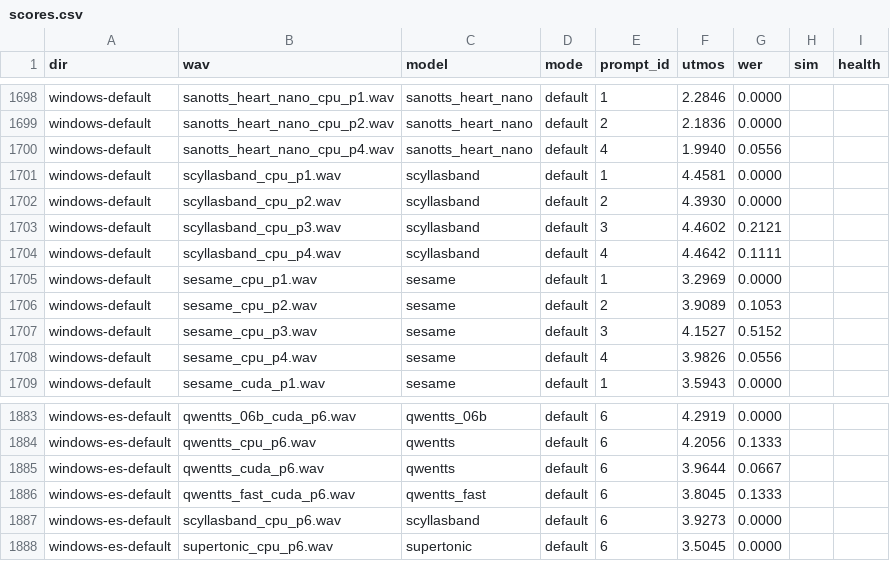
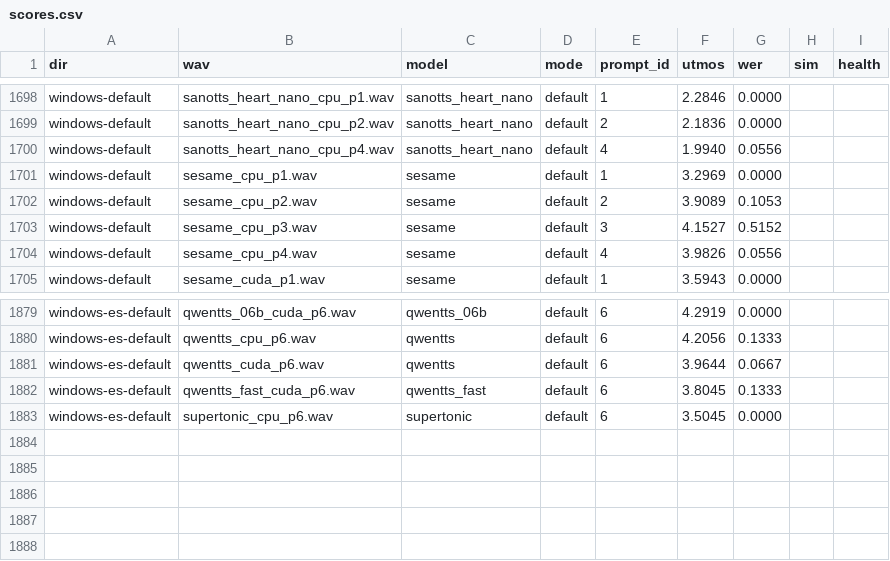
Before and after one commit to 5uck1ess/tts-bench, a CSV file: scoring/scores.csv, drawn as a sheet; only a part is shown, gaps mark what is left out.

Commit message:
scores: drop Scylla's Band v1 Windows rows after the v3 re-bench
scores.csv is keyed by wav filename, and the v3 re-bench (gh-pages 27792d8)
wrote new audio under the same names, so the v1 UTMOS/WER would otherwise
re-attach to v3 clips on the next publish from any rig. Linux rows stay: they
still describe the Linux v1 clips, which are untouched until that rig re-benches.

```diff
--- a/scoring/scores.csv
+++ b/scoring/scores.csv
@@ -1700,6 +1700,2 @@ windows-default,sanotts_heart_nano_cpu_p2.wav,sanotts_heart_nano,default,2,2.183
 windows-default,sanotts_heart_nano_cpu_p4.wav,sanotts_heart_nano,default,4,1.9940,0.0556,,
-windows-default,scyllasband_cpu_p1.wav,scyllasband,default,1,4.4581,0.0000,,
-windows-default,scyllasband_cpu_p2.wav,scyllasband,default,2,4.3930,0.0000,,
-windows-default,scyllasband_cpu_p3.wav,scyllasband,default,3,4.4602,0.2121,,
-windows-default,scyllasband_cpu_p4.wav,scyllasband,default,4,4.4642,0.1111,,
 windows-default,sesame_cpu_p1.wav,sesame,default,1,3.2969,0.0000,,
@@ -1886,3 +1882,2 @@ windows-es-default,qwentts_cuda_p6.wav,qwentts,default,6,3.9644,0.0667,,
 windows-es-default,qwentts_fast_cuda_p6.wav,qwentts_fast,default,6,3.8045,0.1333,,
-windows-es-default,scyllasband_cpu_p6.wav,scyllasband,default,6,3.9273,0.0000,,
 windows-es-default,supertonic_cpu_p6.wav,supertonic,default,6,3.5045,0.0000,,
```
